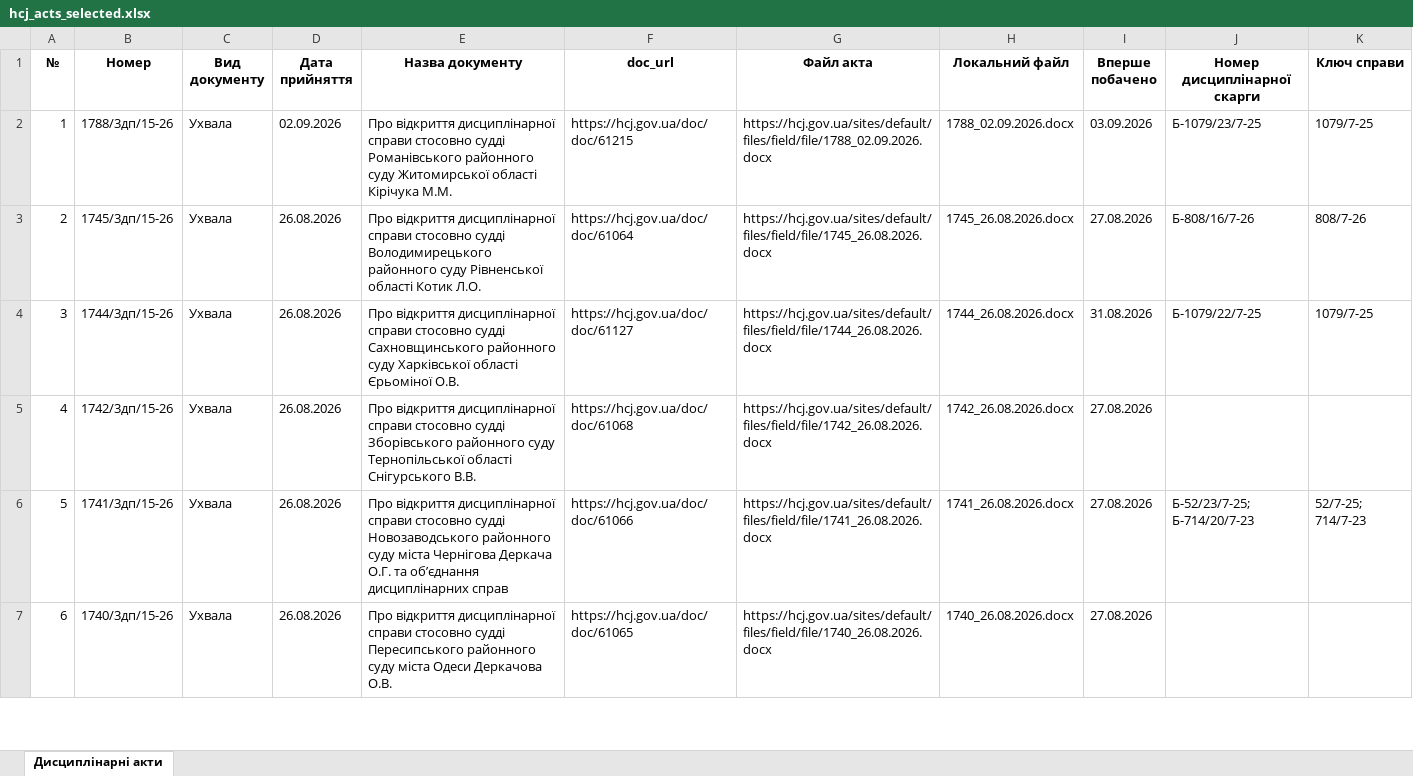
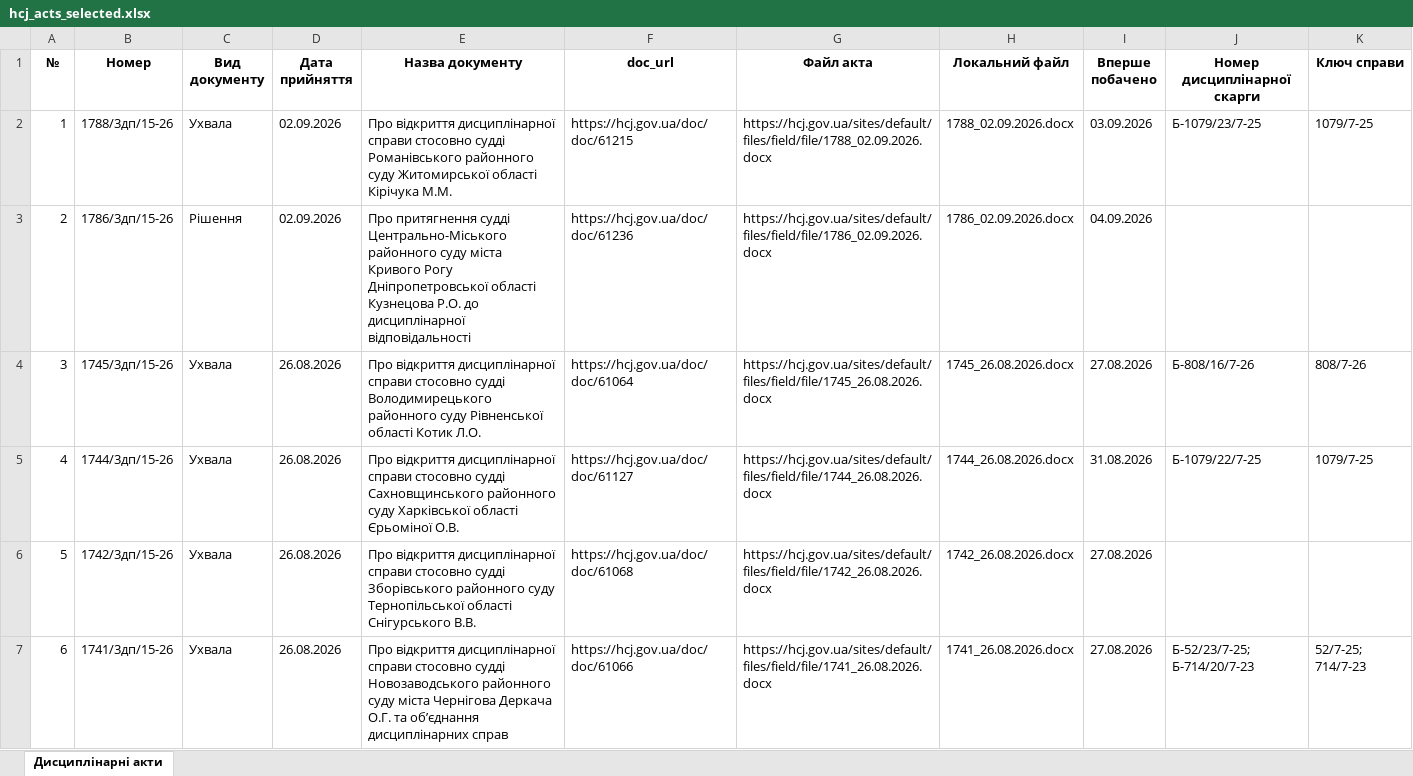
Before and after one commit to brdo-ict-sector/vrp-decisions, an Excel workbook: data/register/hcj_acts_selected.xlsx, sheet Дисциплінарні акти, drawn as a sheet; only a part is shown; the shorter side is filled out with more unchanged rows; values as stored, in another font and other column widths than the file's, no borders; addresses are those after the commit; the diff names each change by its address in the sheet, - before the commit and + after, or states it on an @@ line.

Commit message:
data: автоматичне оновлення 2026-09-04
Щоденний цикл: реєстр → витягування нових актів → експорт → публікація.

```diff
--- a/data/register/hcj_acts_selected.xlsx (sheet Дисциплінарні акти)
+++ b/data/register/hcj_acts_selected.xlsx (sheet Дисциплінарні акти)
+row 3: 2 | 1786/3дп/15-26 | Рішення | 02.09.2026 | Про притягнення судді Центрально-Міського районного суду міста Кривого Рогу Дніпропетровської області Кузнецова Р.О. до дисциплінарної відповідальності | https://hcj.gov.ua/doc/doc/61236 | https://hcj.gov.ua/sites/default/files/field/file/1786_02.09.2026.docx | 1786_02.09.2026.docx | 04.09.2026
@@ column A (№) renumbered from row 4 down @@
```
Also changed, not shown: 6 other files.
